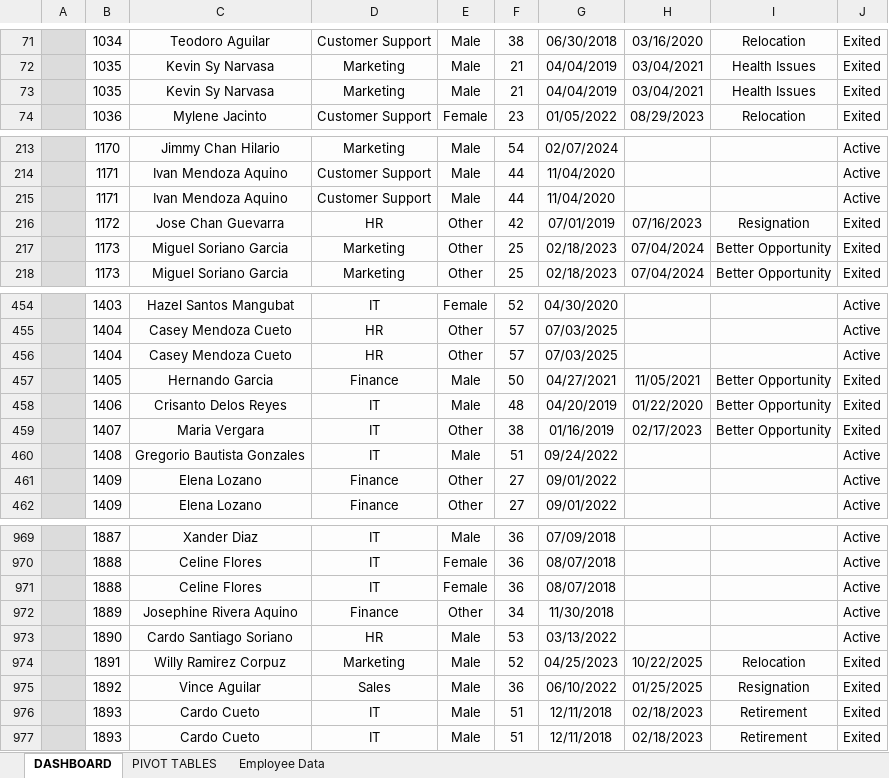
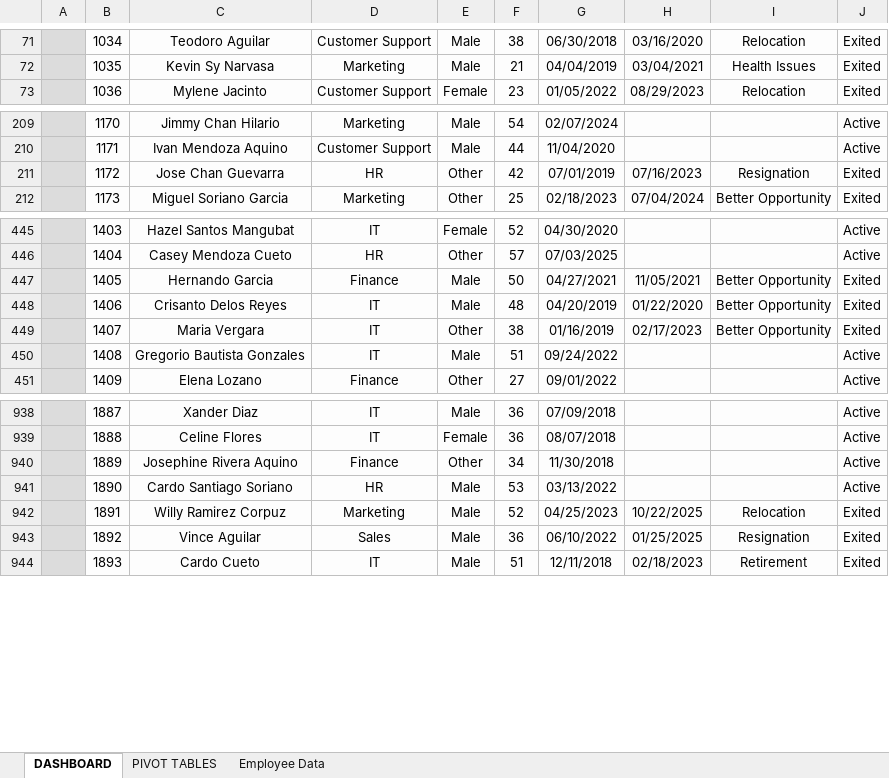
Before and after one commit to jmateovill/employee-turnover-analysis, an Excel workbook: excel/employee-tracking.xlsx, sheet DASHBOARD, drawn as a sheet; only a part is shown, gaps mark what is left out; values as stored, in another font and other column widths than the file's, no borders; charts and pictures and conditional formats and table styles not drawn; the diff covers the shown part only; the diff names each change by its address in the sheet, - before the commit and + after, or states it on an @@ line.

```diff
--- a/excel/employee-tracking.xlsx (sheet DASHBOARD)
+++ b/excel/employee-tracking.xlsx (sheet DASHBOARD)
-row 73:  | 1035 | Kevin Sy Narvasa | Marketing | Male | 21 | 04/04/2019 | 03/04/2021 | Health Issues | Exited
-row 215:  | 1171 | Ivan Mendoza Aquino | Customer Support | Male | 44 | 11/04/2020 |  |  | Active
-row 217:  | 1173 | Miguel Soriano Garcia | Marketing | Other | 25 | 02/18/2023 | 07/04/2024 | Better Opportunity | Exited
-row 456:  | 1404 | Casey Mendoza Cueto | HR | Other | 57 | 07/03/2025 |  |  | Active
-row 461:  | 1409 | Elena Lozano | Finance | Other | 27 | 09/01/2022 |  |  | Active
-row 971:  | 1888 | Celine Flores | IT | Female | 36 | 08/07/2018 |  |  | Active
-row 976:  | 1893 | Cardo Cueto | IT | Male | 51 | 12/11/2018 | 02/18/2023 | Retirement | Exited
```
Also changed, not shown: 35 removed rows elsewhere in this sheet, sheet Employee Data, hidden cells.
